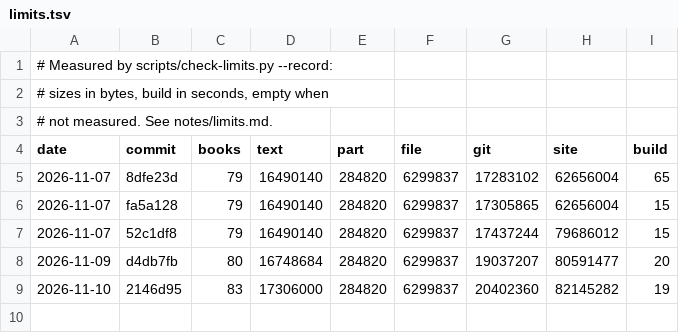
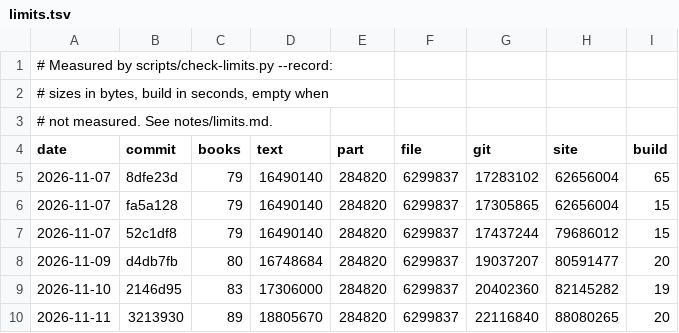
Before and after one commit to serjhnn/nx-gir, a TSV file: notes/limits.tsv, drawn as a sheet.

```diff
--- a/notes/limits.tsv
+++ b/notes/limits.tsv
@@ -9 +9,2 @@ date	commit	books	text	part	file	git	site	build
 2026-11-10	2146d95	83	17306000	284820	6299837	20402360	82145282	19
+2026-11-11	3213930	89	18805670	284820	6299837	22116840	88080265	20
```
Also changed, not shown: books/LIBRARY.tsv, timeline.tsv, 6 other files.
